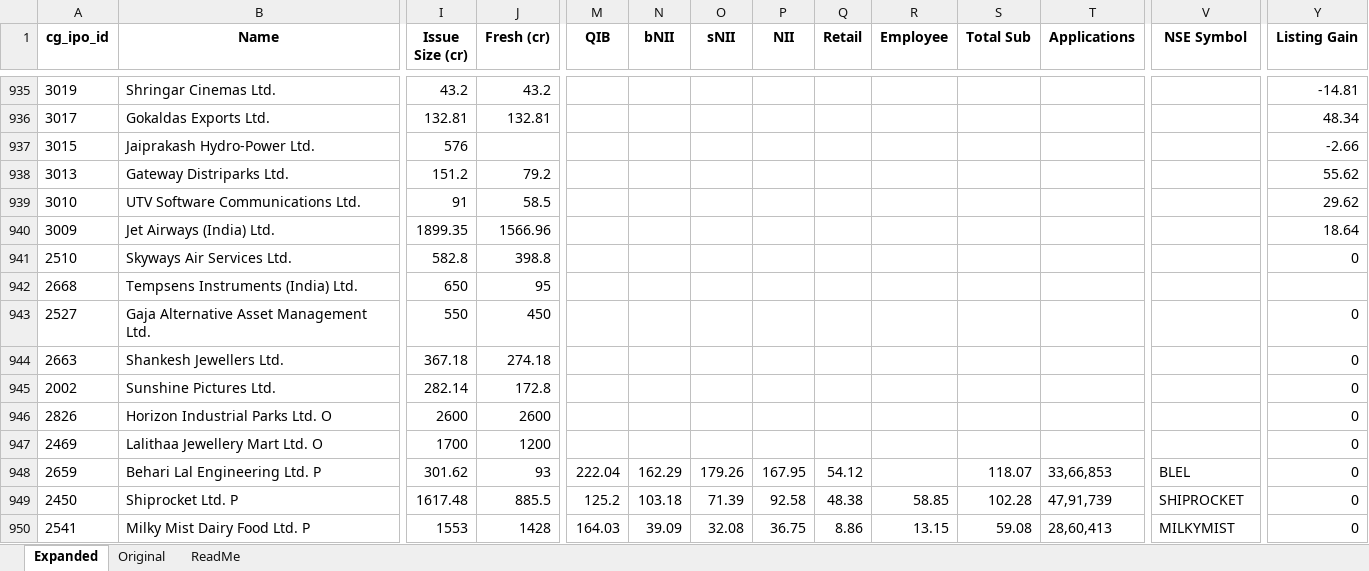
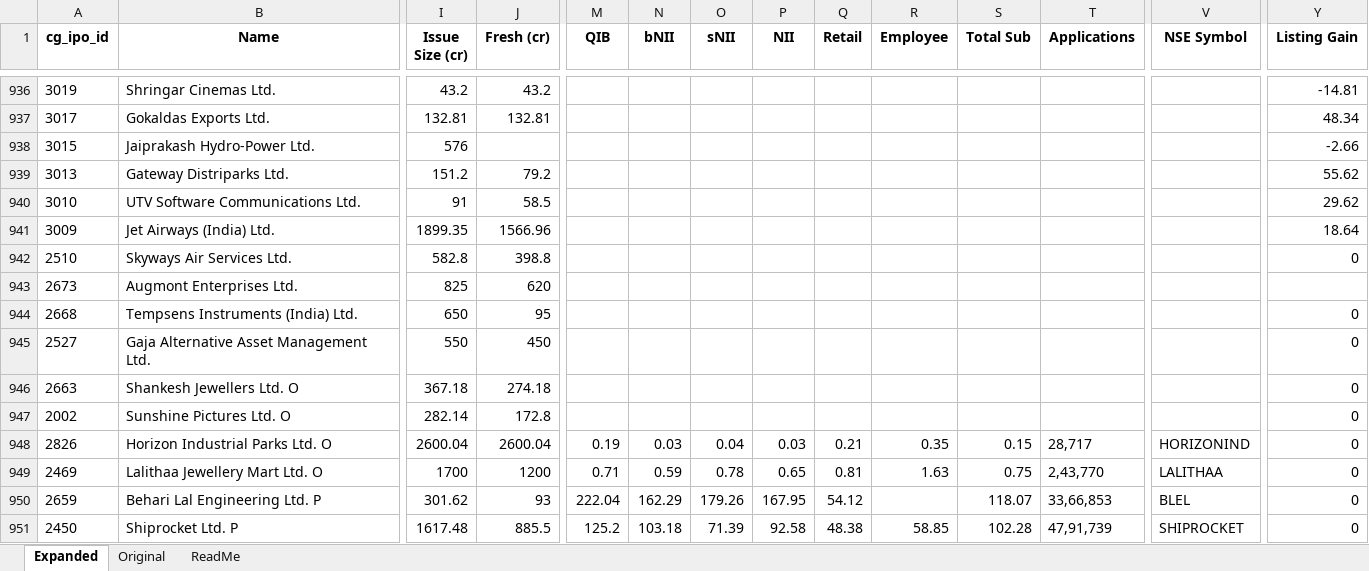
Before and after one commit to rohanbeingsocial/ipo-radar, an Excel workbook: ipodata/finalipodata_expanded_20yr.xlsx, sheet Expanded, drawn as a sheet; only a part is shown, gaps mark what is left out; values as stored, in another font and other column widths than the file's, no borders; removed rows and columns are numbered as before the commit, all else as after; rows hold the shown columns only; the diff covers the shown part only; the diff names each change by its address in the sheet, - before the commit and + after, or states it on an @@ line.

```diff
--- a/ipodata/finalipodata_expanded_20yr.xlsx (sheet Expanded)
+++ b/ipodata/finalipodata_expanded_20yr.xlsx (sheet Expanded)
+row 943: 2673 | Augmont Enterprises Ltd. | 825 | 620
-Y944 (Listing Gain): (empty)
+Y944 (Listing Gain): 0
-B946 (Name): Shankesh Jewellers Ltd.
+B946 (Name): Shankesh Jewellers Ltd. O
-B947 (Name): Sunshine Pictures Ltd.
+B947 (Name): Sunshine Pictures Ltd. O
-I948 (Issue Size (cr)): 2600
+I948 (Issue Size (cr)): 2600.04
-J948 (Fresh (cr)): 2600
+J948 (Fresh (cr)): 2600.04
-M948 (QIB): (empty)
+M948 (QIB): 0.19
-N948 (bNII): (empty)
+N948 (bNII): 0.03
-O948 (sNII): (empty)
+O948 (sNII): 0.04
-P948 (NII): (empty)
+P948 (NII): 0.03
-Q948 (Retail): (empty)
+Q948 (Retail): 0.21
-R948 (Employee): (empty)
+R948 (Employee): 0.35
-S948 (Total Sub): (empty)
+S948 (Total Sub): 0.15
-T948 (Applications): (empty)
+T948 (Applications): 28,717
-V948 (NSE Symbol): (empty)
+V948 (NSE Symbol): HORIZONIND
-M949 (QIB): (empty)
+M949 (QIB): 0.71
-N949 (bNII): (empty)
+N949 (bNII): 0.59
-O949 (sNII): (empty)
+O949 (sNII): 0.78
-P949 (NII): (empty)
+P949 (NII): 0.65
-Q949 (Retail): (empty)
+Q949 (Retail): 0.81
-R949 (Employee): (empty)
+R949 (Employee): 1.63
-S949 (Total Sub): (empty)
+S949 (Total Sub): 0.75
-T949 (Applications): (empty)
+T949 (Applications): 2,43,770
-V949 (NSE Symbol): (empty)
+V949 (NSE Symbol): LALITHAA
-row 950: 2541 | Milky Mist Dairy Food Ltd. P | 1553 | 1428 | 164.03 | 39.09 | 32.08 | 36.75 | 8.86 | 13.15 | 59.08 | 28,60,413 | MILKYMIST | 0
```
Also changed, not shown: 4 added rows, 3 removed rows and 210 edited cells elsewhere in this sheet, 7 other files.
